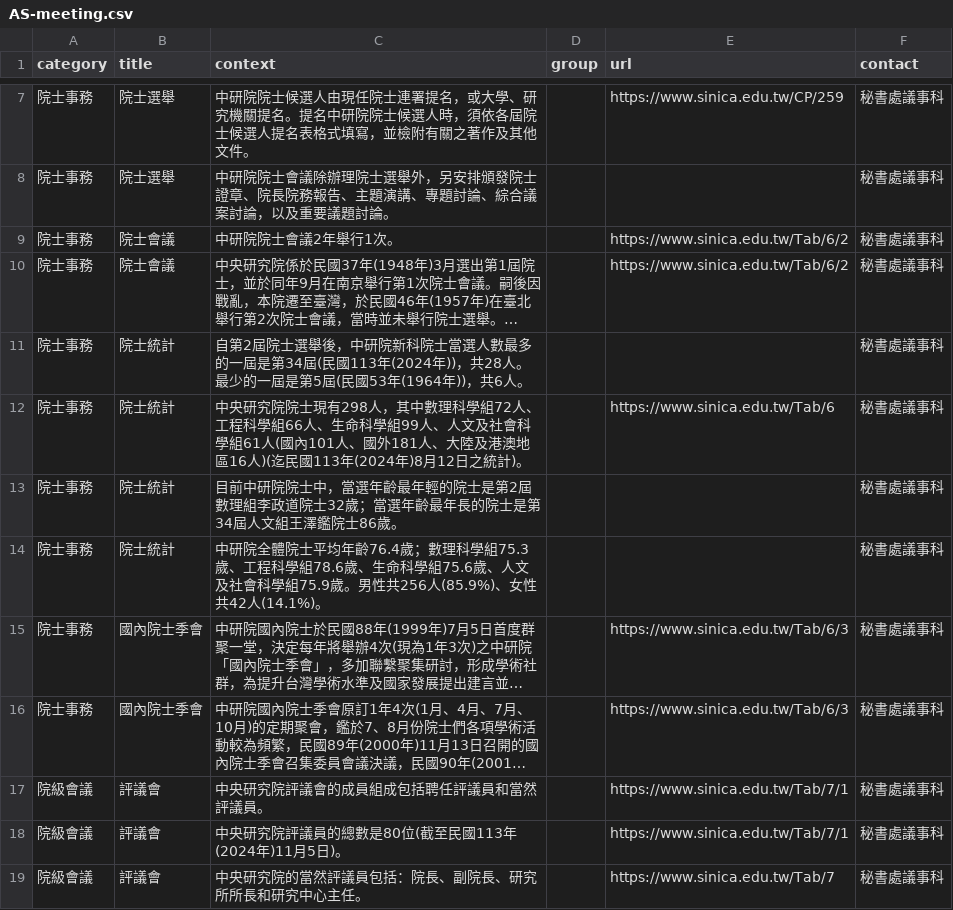
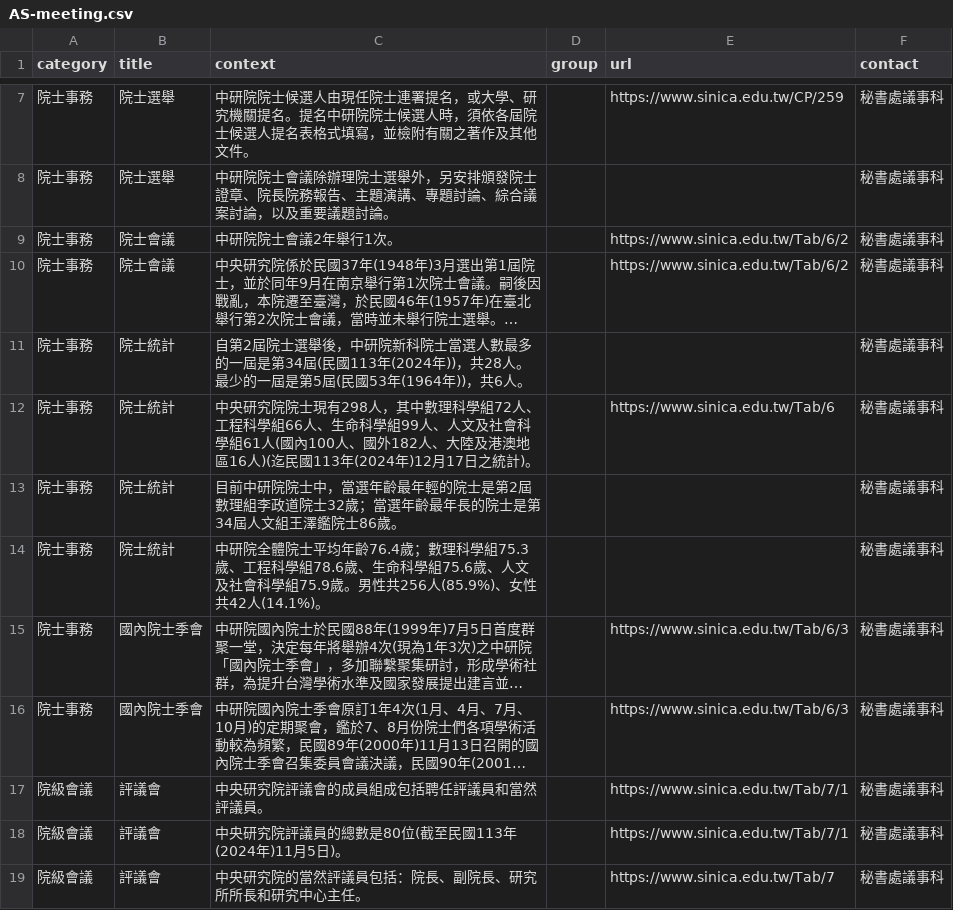
Before and after one commit to AS-AIGC/AS-FAQ-Bot, a CSV file: data/source/AS-meeting.csv, drawn as a sheet; only a part is shown, gaps mark what is left out; long unchanged cells end in ….

```diff
--- a/data/source/AS-meeting.csv
+++ b/data/source/AS-meeting.csv
@@ -11,3 +11,3 @@
 院士事務,院士統計,自第2屆院士選舉後，中研院新科院士當選人數最多的一屆是第34屆(民國113年(2024年))，共28人。最少的一屆是第5屆(民國53年(1964年))，共6人。,,,秘書處議事科
-院士事務,院士統計,中央研究院院士現有298人，其中數理科學組72人、工程科學組66人、生命科學組99人、人文及社會科學組61人(國內101人、國外181人、大陸及港澳地區16人)(迄民國113年(2024年)8月12日之統計)。,,https://www.sinica.edu.tw/Tab/6,秘書處議事科
+院士事務,院士統計,中央研究院院士現有298人，其中數理科學組72人、工程科學組66人、生命科學組99人、人文及社會科學組61人(國內100人、國外182人、大陸及港澳地區16人)(迄民國113年(2024年)12月17日之統計)。,,https://www.sinica.edu.tw/Tab/6,秘書處議事科
 院士事務,院士統計,目前中研院院士中，當選年齡最年輕的院士是第2屆數理組李政道院士32歲；當選年齡最年長的院士是第34屆人文組王澤鑑院士86歲。,,,秘書處議事科
```
Also changed, not shown: 1 other file.
